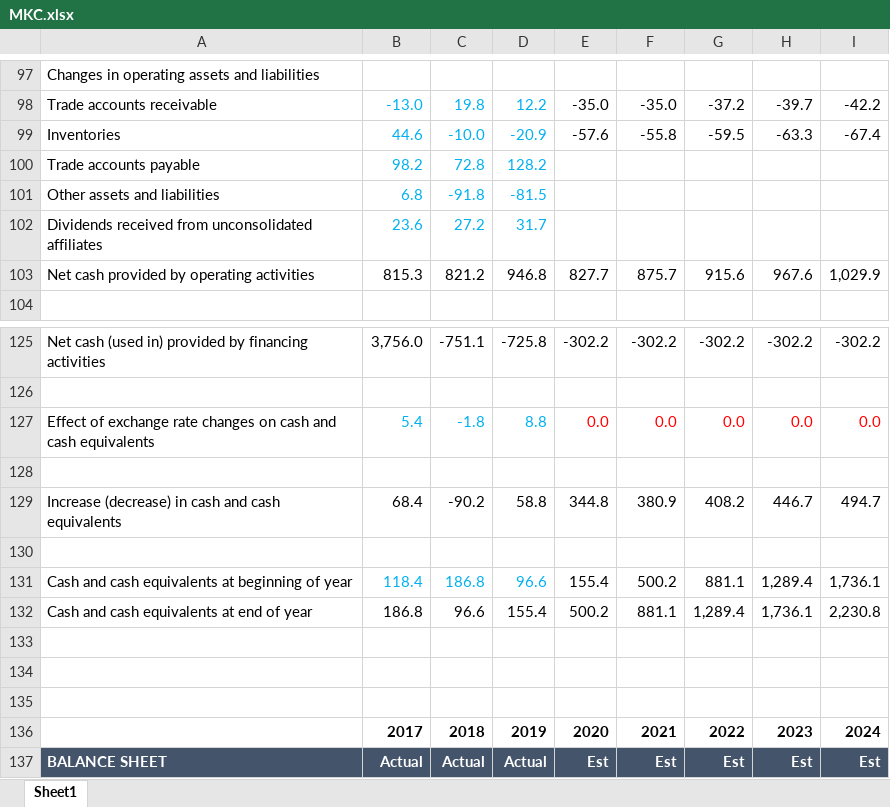
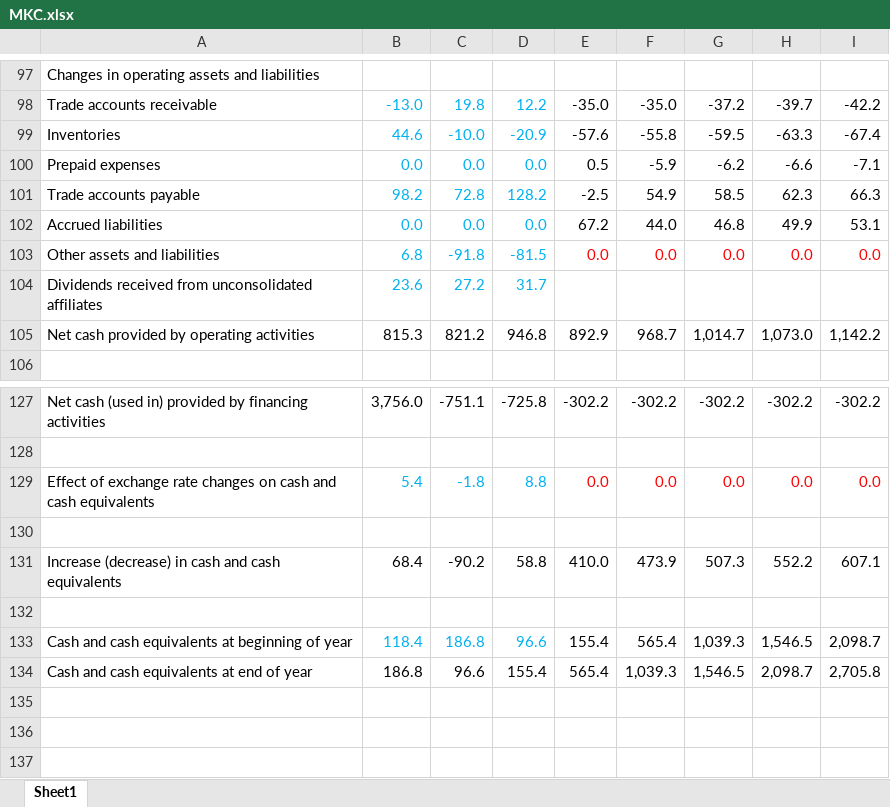
Before and after one commit to FIM-Expert/python-academy, an Excel workbook: MKC.xlsx, sheet Sheet1, drawn as a sheet; only a part is shown, gaps mark what is left out; the shorter side is filled out with more unchanged rows; values as stored, in another font and other column widths than the file's, no borders; addresses are those after the commit; the diff covers the shown part only; the diff names each change by its address in the sheet, - before the commit and + after, or states it on an @@ line.

```diff
--- a/MKC.xlsx (sheet Sheet1)
+++ b/MKC.xlsx (sheet Sheet1)
+row 100: Prepaid expenses | 0.0 | 0.0 | 0.0 | 0.5 | -5.9 | -6.2 | -6.6 | -7.1
-E101: (empty)
+E101: -2.5
-F101: (empty)
+F101: 54.9
-G101: (empty)
+G101: 58.5
-H101: (empty)
+H101: 62.3
-I101: (empty)
+I101: 66.3
+row 102: Accrued liabilities | 0.0 | 0.0 | 0.0 | 67.2 | 44.0 | 46.8 | 49.9 | 53.1
-E103: (empty)
+E103: 0.0
-F103: (empty)
+F103: 0.0
-G103: (empty)
+G103: 0.0
-H103: (empty)
+H103: 0.0
-I103: (empty)
+I103: 0.0
-E105: 827.7
+E105: 892.9
-F105: 875.7
+F105: 968.7
-G105: 915.6
+G105: 1,014.7
-H105: 967.6
+H105: 1,073.0
-I105: 1,029.9
+I105: 1,142.2
-E131: 344.8
+E131: 410.0
-F131: 380.9
+F131: 473.9
-G131: 408.2
+G131: 507.3
-H131: 446.7
+H131: 552.2
-I131: 494.7
+I131: 607.1
-F133: 500.2
+F133: 565.4
-G133: 881.1
+G133: 1,039.3
-H133: 1,289.4
+H133: 1,546.5
-I133: 1,736.1
+I133: 2,098.7
-E134: 500.2
+E134: 565.4
-F134: 881.1
+F134: 1,039.3
-G134: 1,289.4
+G134: 1,546.5
-H134: 1,736.1
+H134: 2,098.7
-I134: 2,230.8
+I134: 2,705.8
```
Also changed, not shown: 35 edited cells and cell formats elsewhere in this sheet, formulas that keep their value.
